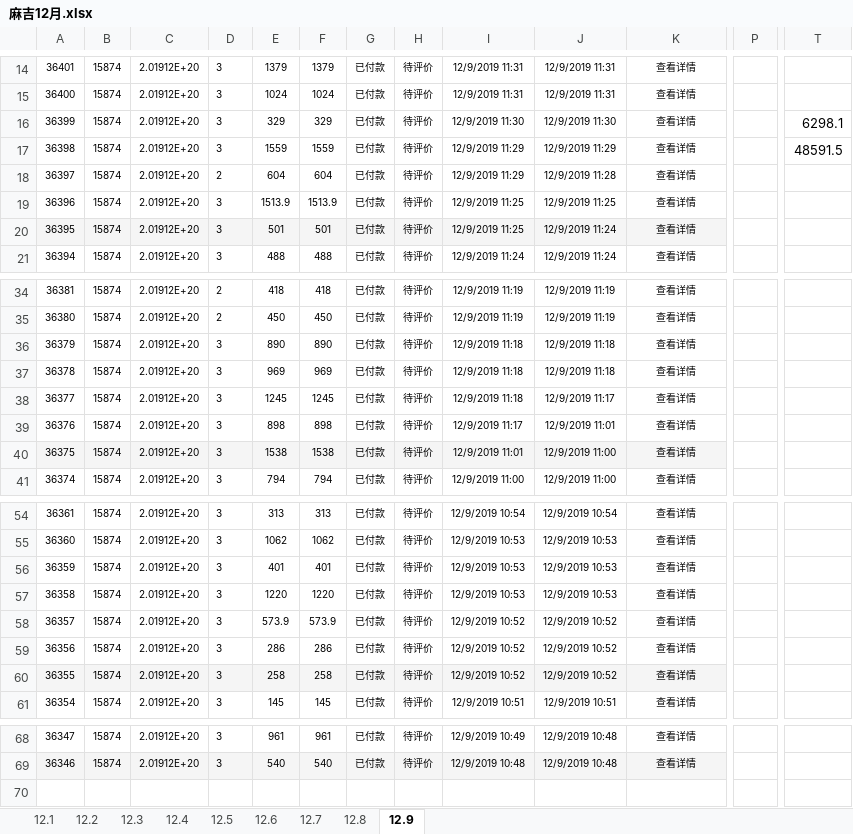
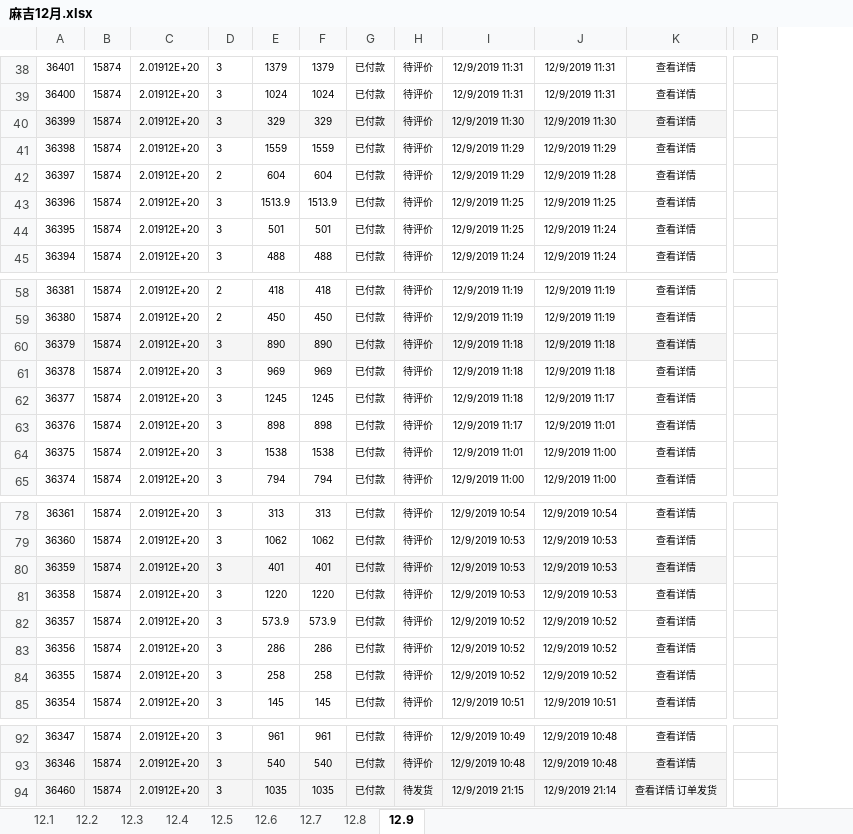
Before and after one commit to wangpy-github/Electronic, an Excel workbook: s_d/麻吉12月.xlsx, sheet 12.9, drawn as a sheet; only a part is shown, gaps mark what is left out; values as stored, in another font and other column widths than the file's, no borders; removed rows and columns are numbered as before the commit, all else as after; rows hold the shown columns only; the diff covers the shown part only; the diff names each change by its address in the sheet, - before the commit and + after, or states it on an @@ line.

```diff
--- a/s_d/麻吉12月.xlsx (sheet 12.9)
+++ b/s_d/麻吉12月.xlsx (sheet 12.9)
-column P, empty
-column T, rows 16-17: 6298.1 | 48591.5
+column P, empty
-A40:K40 fill: none
+A40:K40 fill: #F5F5F5
-A44:K44 fill: #F5F5F5
+A44:K44 fill: none
-A60:K60 fill: none
+A60:K60 fill: #F5F5F5
-A64:K64 fill: #F5F5F5
+A64:K64 fill: none
-A80:K80 fill: none
+A80:K80 fill: #F5F5F5
-A84:K84 fill: #F5F5F5
+A84:K84 fill: none
+row 94: 36460 | 15874 | 2.01912E+20 | 3 | 1035 | 1035 | 已付款 | 待发货 | 12/9/2019 21:15 | 12/9/2019 21:14 | 查看详情 订单发货
```
Also changed, not shown: 24 added rows, 3 removed columns and 8 edited cells elsewhere in this sheet, s_d/feedit12月.xlsx, 1 other file.
